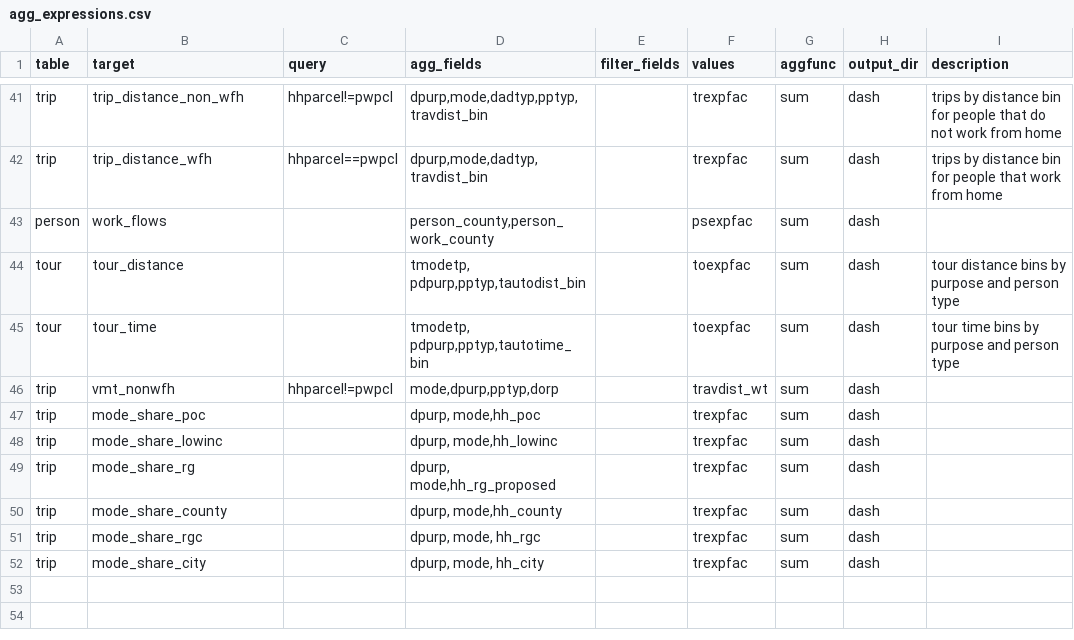
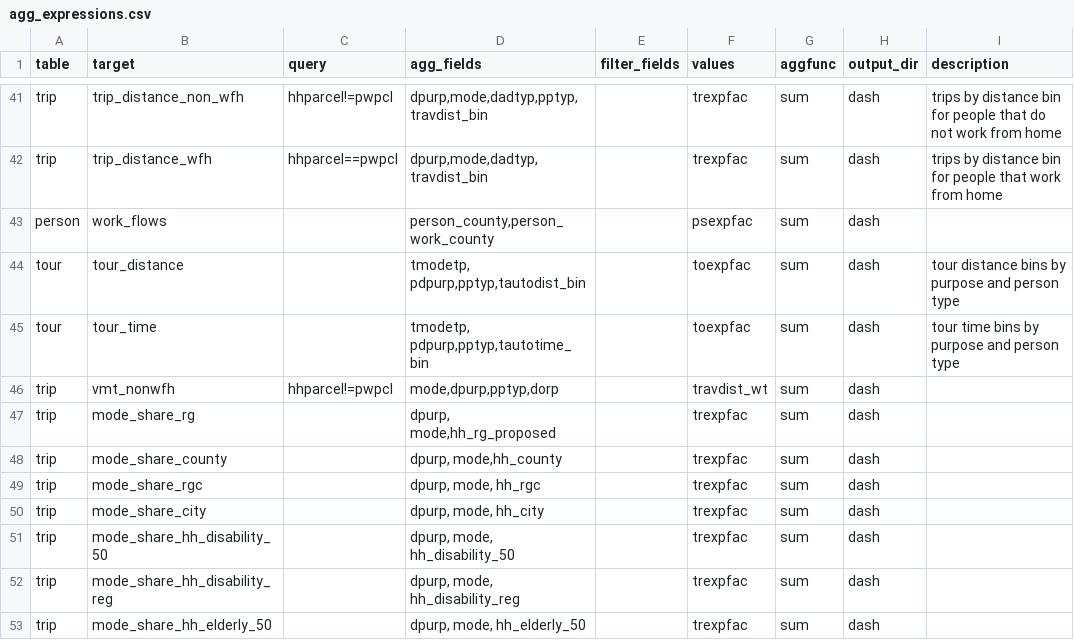
Before and after one commit to psrc/soundcast, a CSV file: inputs/model/summaries/agg_expressions.csv, drawn as a sheet; only a part is shown, gaps mark what is left out; removed rows and columns are numbered as before the commit, all else as after; the diff covers the shown part only; the diff names each change by its address in the sheet, - before the commit and + after, or states it on an @@ line.

```diff
--- a/inputs/model/summaries/agg_expressions.csv
+++ b/inputs/model/summaries/agg_expressions.csv
-row 47: trip | mode_share_poc |  | dpurp, mode,hh_poc |  | trexpfac | sum | dash
-row 48: trip | mode_share_lowinc |  | dpurp, mode,hh_lowinc |  | trexpfac | sum | dash
+row 51: trip | mode_share_hh_disability_50 |  | dpurp, mode, hh_disability_50 |  | trexpfac | sum | dash
+row 52: trip | mode_share_hh_disability_reg |  | dpurp, mode, hh_disability_reg |  | trexpfac | sum | dash
+row 53: trip | mode_share_hh_elderly_50 |  | dpurp, mode, hh_elderly_50 |  | trexpfac | sum | dash
```
Also changed, not shown: 9 added rows and 7 edited cells elsewhere in this file, inputs/model/summaries/geography_lookup.csv, 8 other files.
